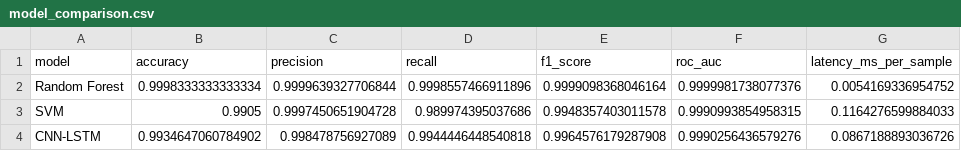
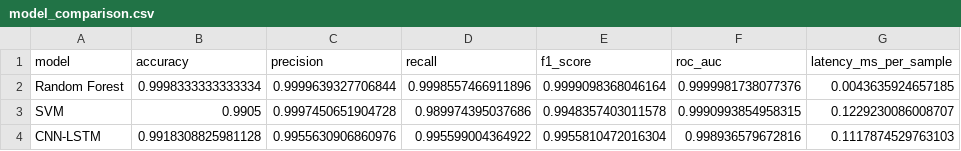
Before and after one commit to kassim206/hybrid-cnn-lstm-ddos-detection, a CSV file: results/metrics/model_comparison.csv, drawn as a sheet.

```diff
--- a/results/metrics/model_comparison.csv
+++ b/results/metrics/model_comparison.csv
@@ -1,4 +1,4 @@
 model,accuracy,precision,recall,f1_score,roc_auc,latency_ms_per_sample
-Random Forest,0.9998333333333334,0.9999639327706844,0.9998557466911896,0.9999098368046164,0.9999981738077376,0.0054169336954752
-SVM,0.9905,0.9997450651904728,0.989974395037686,0.9948357403011578,0.9990993854958315,0.1164276599884033
-CNN-LSTM,0.9934647060784902,0.998478756927089,0.9944446448540818,0.9964576179287908,0.9990256436579276,0.0867188893036726
+Random Forest,0.9998333333333334,0.9999639327706844,0.9998557466911896,0.9999098368046164,0.9999981738077376,0.0043635924657185
+SVM,0.9905,0.9997450651904728,0.989974395037686,0.9948357403011578,0.9990993854958315,0.1229230086008707
+CNN-LSTM,0.9918308825981128,0.9955630906860976,0.995599004364922,0.9955810472016304,0.998936579672816,0.1117874529763103
```
Also changed, not shown: results/metrics/baseline_model_results.csv, results/tables/baseline_model_results.csv, 6 other files.
